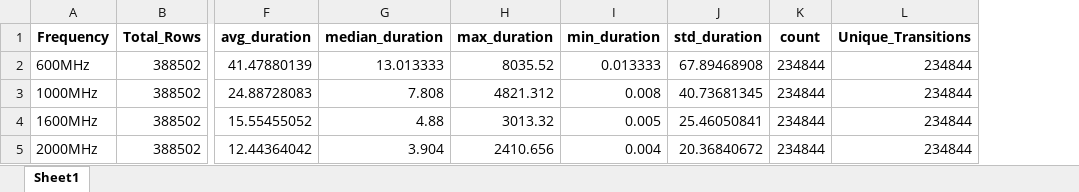
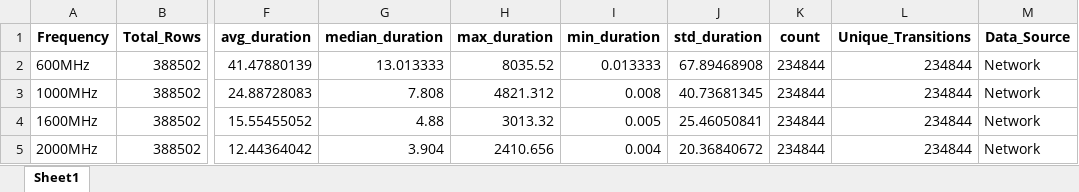
Before and after one commit to apattnay/MartiniSimulationSCPReporting, an Excel workbook: output/master_summary.xlsx, sheet Sheet1, drawn as a sheet; only a part is shown, gaps mark what is left out; values as stored, in another font and other column widths than the file's, no borders; the diff names each change by its address in the sheet, - before the commit and + after, or states it on an @@ line.

Commit message:
Add compressed CSV source data and ZIP support tools
- Added 4 compressed CSV archives (600MHz, 1000MHz, 1600MHz, 2000MHz)
- Total space savings: 238.5 MB  34.1 MB (85.7% compression)
- Added archive_csv_files.py for creating ZIP archives from network sources
- Added extract_data.py for extracting ZIP files when needed
- Added auto_analyzer_zip.py with dual support for network paths and ZIP files
- Added data/README.md with detailed usage instructions
- Updated analysis results with data source tracking

```diff
--- a/output/master_summary.xlsx (sheet Sheet1)
+++ b/output/master_summary.xlsx (sheet Sheet1)
+column M (Data_Source), rows 2-5: all Network
```
Also changed, not shown: 9 other files.
